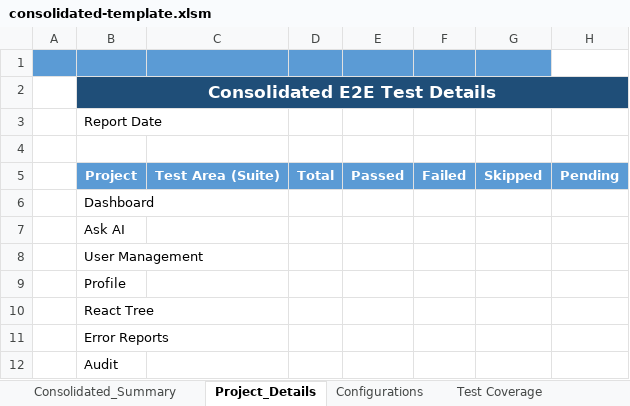
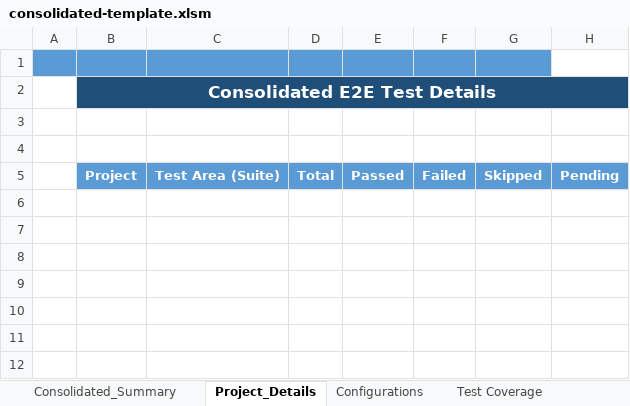
Before and after one commit to Q4US/automation-report-aggregator, an Excel workbook: .github/scripts/template/consolidated-template.xlsm, sheet Project_Details, drawn as a sheet; values as stored, in another font and other column widths than the file's, no borders; the diff names each change by its address in the sheet, - before the commit and + after, or states it on an @@ line.

```diff
--- a/.github/scripts/template/consolidated-template.xlsm (sheet Project_Details)
+++ b/.github/scripts/template/consolidated-template.xlsm (sheet Project_Details)
-B3: Report Date
+B3: (empty)
-row 6:  | Dashboard
-row 7:  | Ask AI
-row 8:  | User Management
-row 9:  | Profile
-row 10:  | React Tree
-row 11:  | Error Reports
-row 12:  | Audit
```
Also changed, not shown: sheet Configurations, sheet Test_Execution_Summary.
